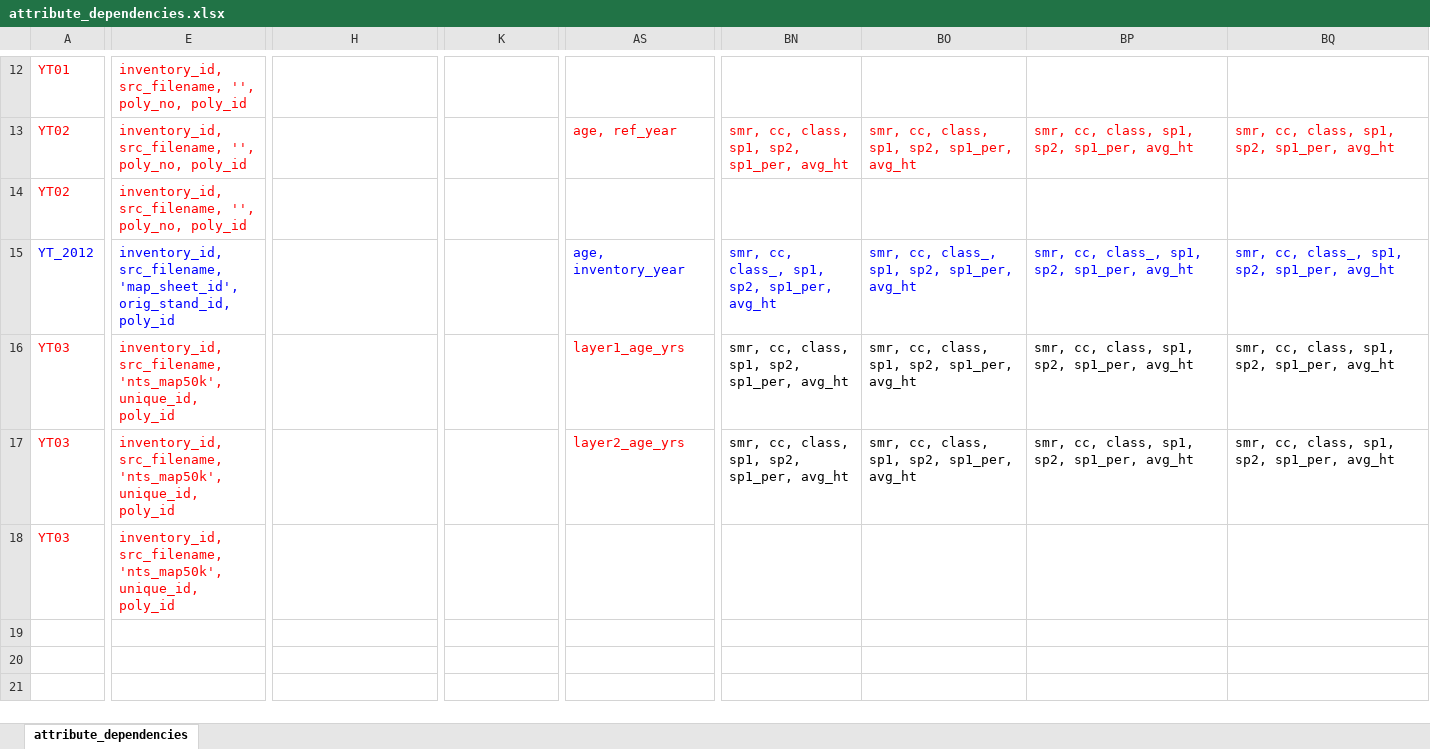
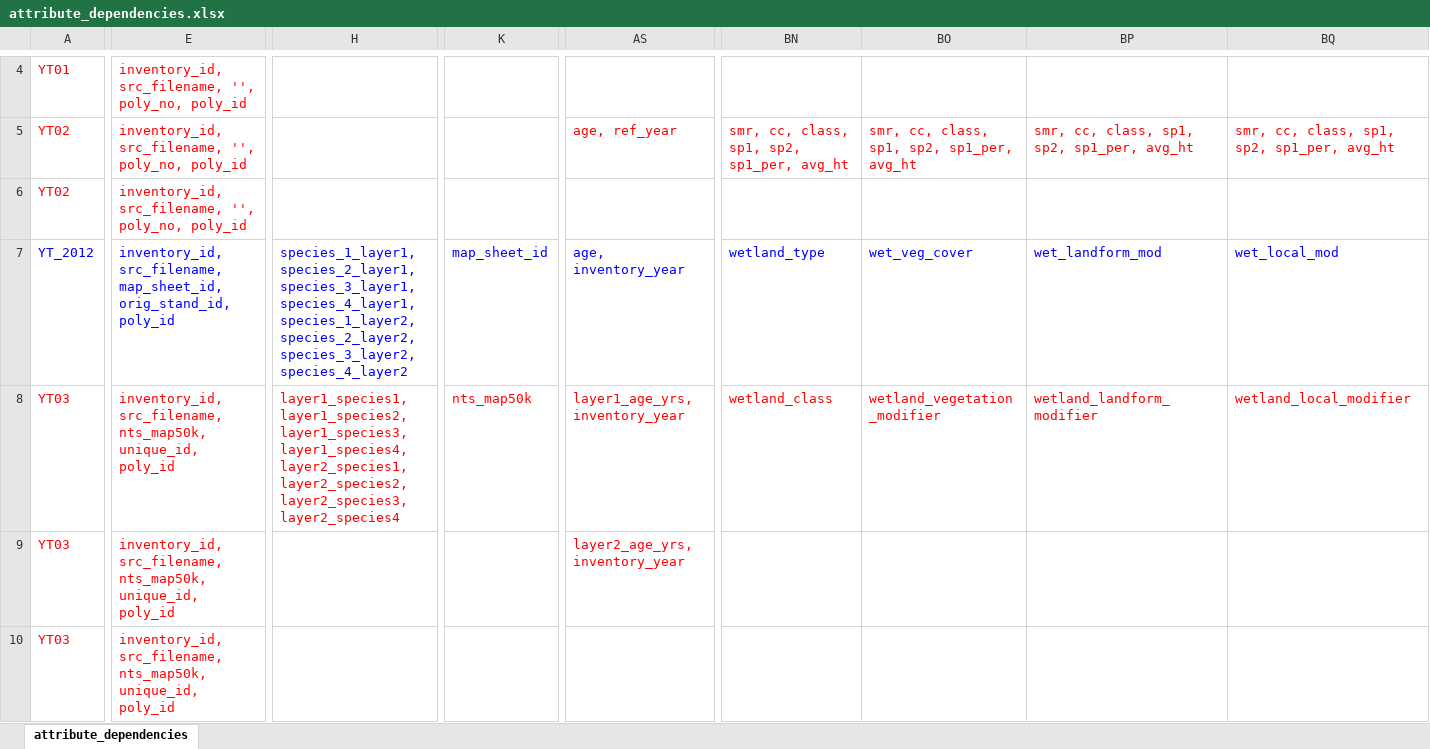
Before and after one commit to prvernier/cas, an Excel workbook: YT/attribute_dependencies.xlsx, sheet attribute_dependencies, drawn as a sheet; only a part is shown, gaps mark what is left out; values as stored, in another font and other column widths than the file's, no borders; addresses are those after the commit; the diff covers the shown part only; the diff names each change by its address in the sheet, - before the commit and + after, or states it on an @@ line.

Commit message:
Updated tables

```diff
--- a/YT/attribute_dependencies.xlsx (sheet attribute_dependencies)
+++ b/YT/attribute_dependencies.xlsx (sheet attribute_dependencies)
-E7: inventory_id, src_filename, 'map_sheet_id', orig_stand_id, poly_id
+E7: inventory_id, src_filename, map_sheet_id, orig_stand_id, poly_id
-H7: (empty)
+H7: species_1_layer1, species_2_layer1, species_3_layer1, species_4_layer1, species_1_layer2, species_2_layer2, species_3_layer2, species_4_layer2
-K7: (empty)
+K7: map_sheet_id
-BN7: smr, cc, class_, sp1, sp2, sp1_per, avg_ht
+BN7: wetland_type
-BO7: smr, cc, class_, sp1, sp2, sp1_per, avg_ht
+BO7: wet_veg_cover
-BP7: smr, cc, class_, sp1, sp2, sp1_per, avg_ht
+BP7: wet_landform_mod
-BQ7: smr, cc, class_, sp1, sp2, sp1_per, avg_ht
+BQ7: wet_local_mod
-E8:E10: inventory_id, src_filename, 'nts_map50k', unique_id, poly_id
+E8:E10: inventory_id, src_filename, nts_map50k, unique_id, poly_id
-H8: (empty)
+H8: layer1_species1, layer1_species2, layer1_species3, layer1_species4, layer2_species1, layer2_species2, layer2_species3, layer2_species4
-K8: (empty)
+K8: nts_map50k
-AS8: layer1_age_yrs
+AS8: layer1_age_yrs, inventory_year
-BN8: smr, cc, class, sp1, sp2, sp1_per, avg_ht
+BN8: wetland_class
-BN8:BQ8 text colour: black
+BN8:BQ8 text colour: #FF0000
-BO8: smr, cc, class, sp1, sp2, sp1_per, avg_ht
+BO8: wetland_vegetation_modifier
-BP8: smr, cc, class, sp1, sp2, sp1_per, avg_ht
+BP8: wetland_landform_modifier
-BQ8: smr, cc, class, sp1, sp2, sp1_per, avg_ht
+BQ8: wetland_local_modifier
-AS9: layer2_age_yrs
+AS9: layer2_age_yrs, inventory_year
-BN9: smr, cc, class, sp1, sp2, sp1_per, avg_ht
+BN9: (empty)
-BO9: smr, cc, class, sp1, sp2, sp1_per, avg_ht
+BO9: (empty)
-BP9: smr, cc, class, sp1, sp2, sp1_per, avg_ht
+BP9: (empty)
-BQ9: smr, cc, class, sp1, sp2, sp1_per, avg_ht
+BQ9: (empty)
```
Also changed, not shown: 8 removed rows, 8 edited cells and cell formats elsewhere in this sheet, 10 other files.
